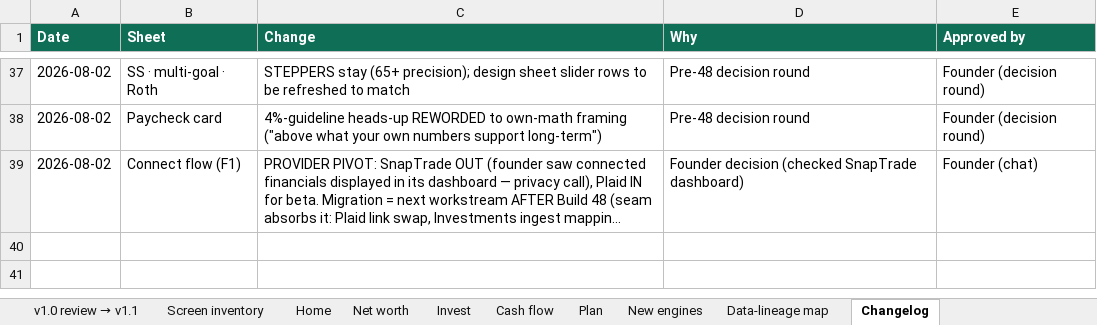
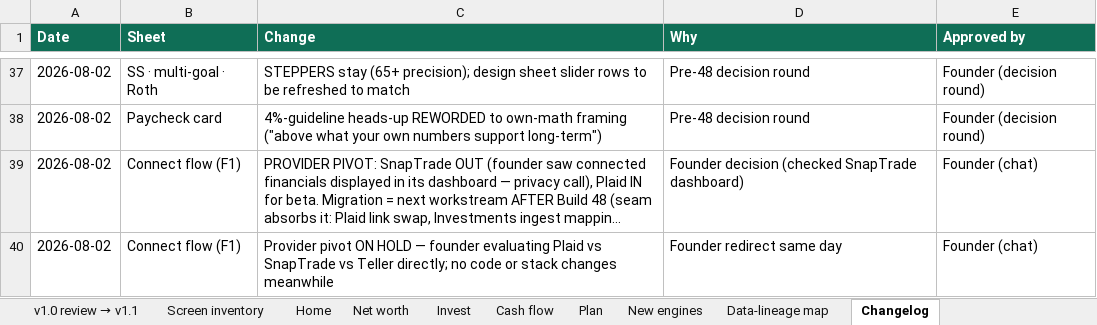
Before and after one commit to Finwise-io/finwise, an Excel workbook: docs/FCC-core-55-70/FCC-core-detailed-design-v1.3-2026-07-19.xlsx, sheet Changelog, drawn as a sheet; only a part is shown, gaps mark what is left out; long unchanged cells end in …; values as stored, in another font and other column widths than the file's, no borders; the diff names each change by its address in the sheet, - before the commit and + after, or states it on an @@ line.

```diff
--- a/docs/FCC-core-55-70/FCC-core-detailed-design-v1.3-2026-07-19.xlsx (sheet Changelog)
+++ b/docs/FCC-core-55-70/FCC-core-detailed-design-v1.3-2026-07-19.xlsx (sheet Changelog)
+row 40: 2026-08-02 | Connect flow (F1) | Provider pivot ON HOLD — founder evaluating Plaid vs SnapTrade vs Teller directly; no code or stack changes meanwhile | Founder redirect same day | Founder (chat)
```
Also changed, not shown: docs/FCC-core-55-70/build-analysis-july24.xlsx.
